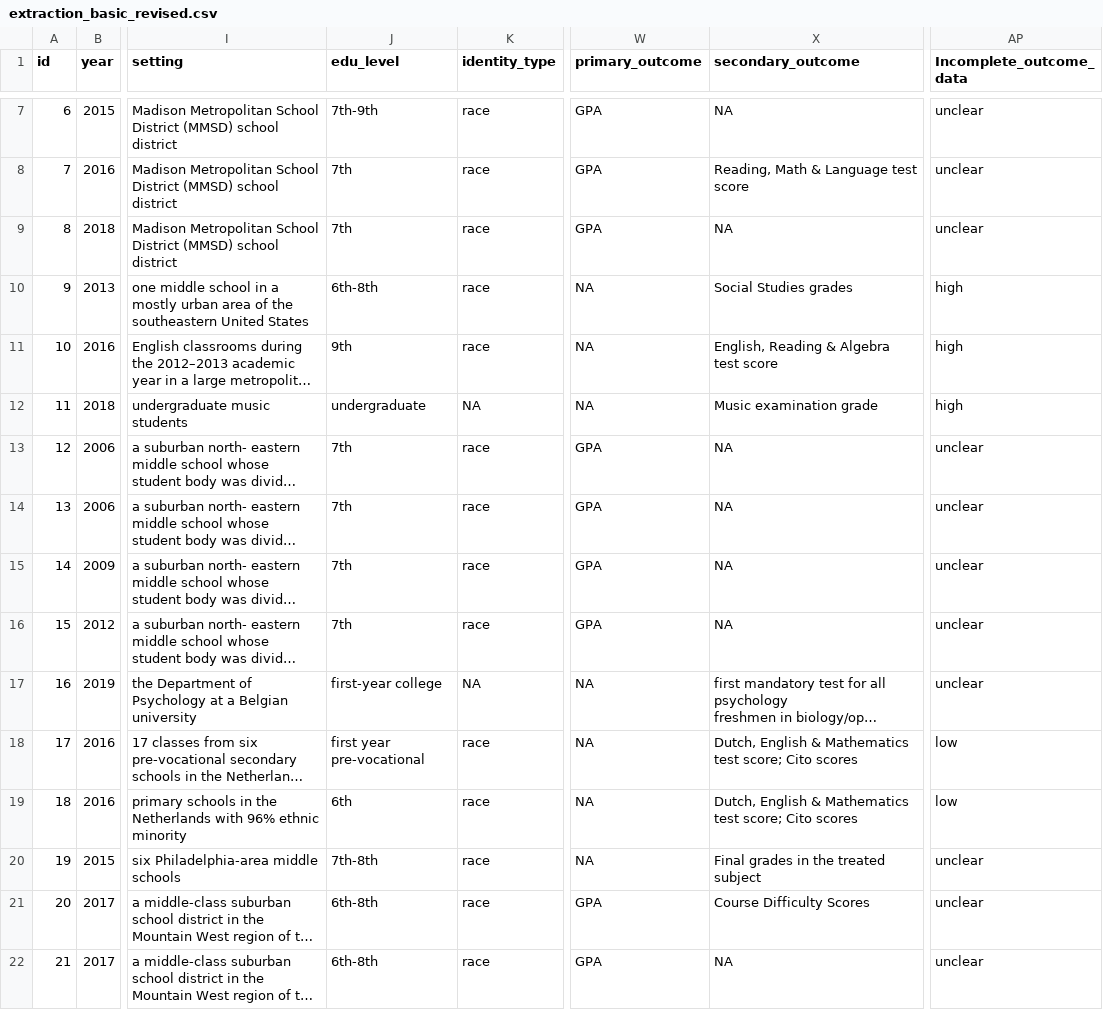
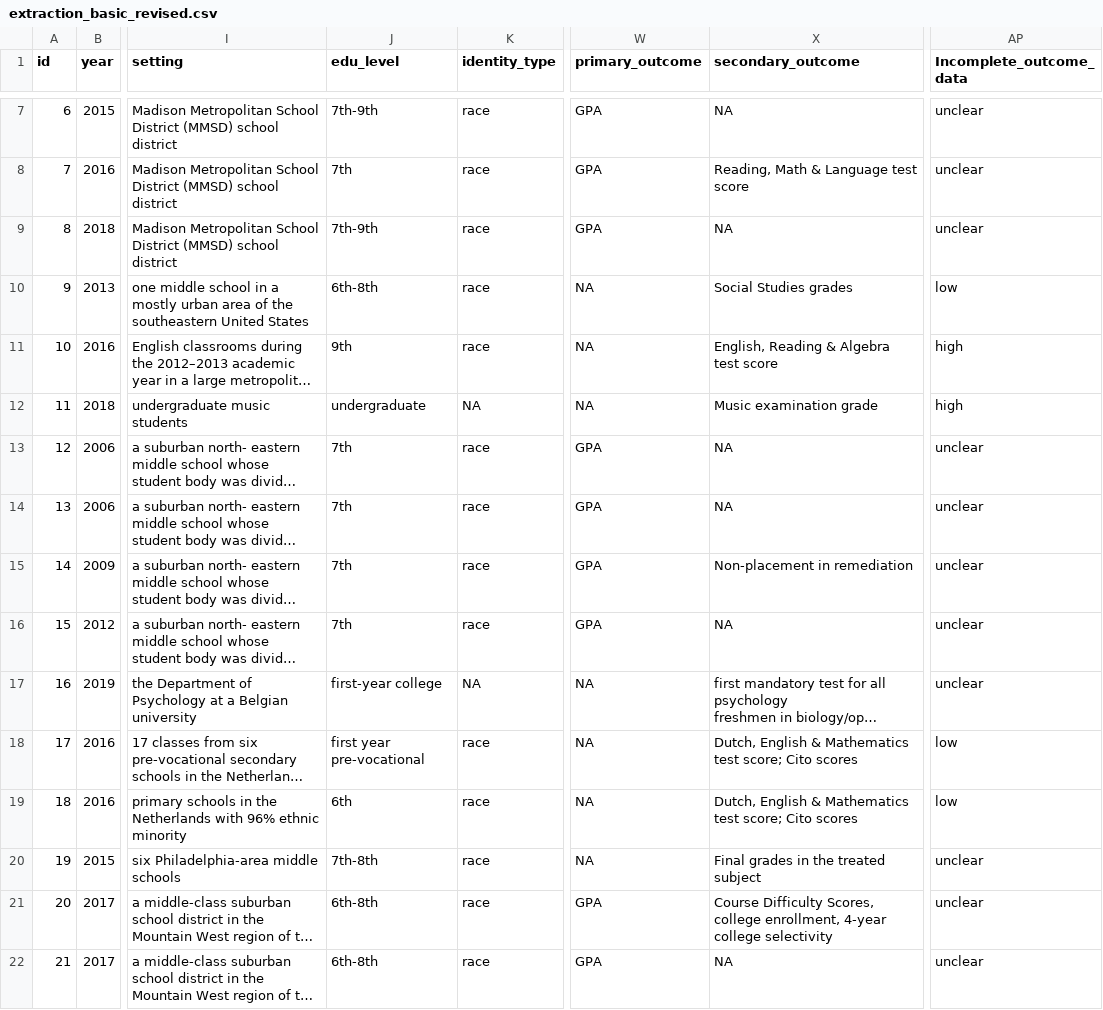
Before and after one commit to littlehifive/Self-affirmation-Meta-Analysis, a CSV file: Imports/extraction_basic_revised.csv, drawn as a sheet; only a part is shown, gaps mark what is left out; long unchanged cells end in …; the diff names each change by its address in the sheet, - before the commit and + after, or states it on an @@ line.

Commit message:
effect size calculation update and add control group gap (until Goyer)

```diff
--- a/Imports/extraction_basic_revised.csv
+++ b/Imports/extraction_basic_revised.csv
-J9 (edu_level): 7th
+J9 (edu_level): 7th-9th
-AP10 (Incomplete_outcome_data): high
+AP10 (Incomplete_outcome_data): low
-X15 (secondary_outcome): NA
+X15 (secondary_outcome): Non-placement in remediation
-X21 (secondary_outcome): Course Difficulty Scores
+X21 (secondary_outcome): Course Difficulty Scores, college enrollment, 4-year college selectivity
```
Also changed, not shown: 1 other file.
